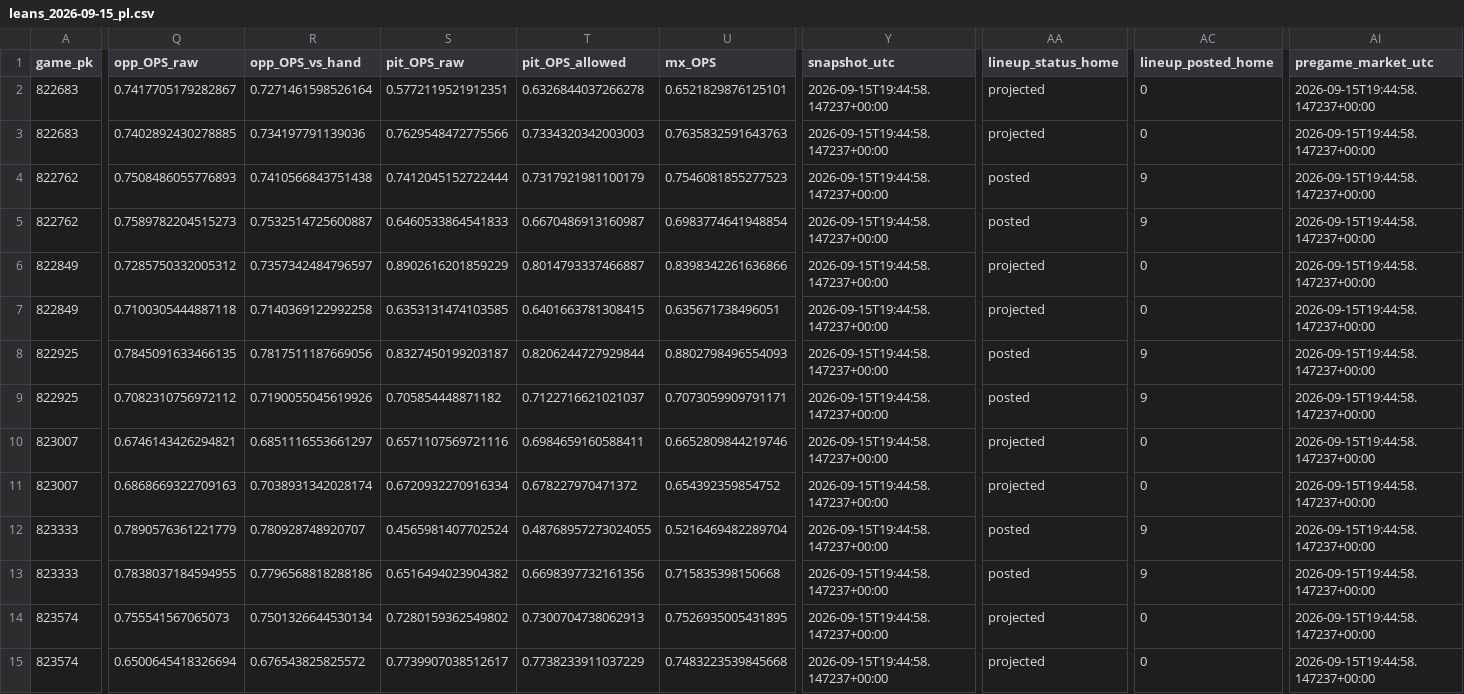
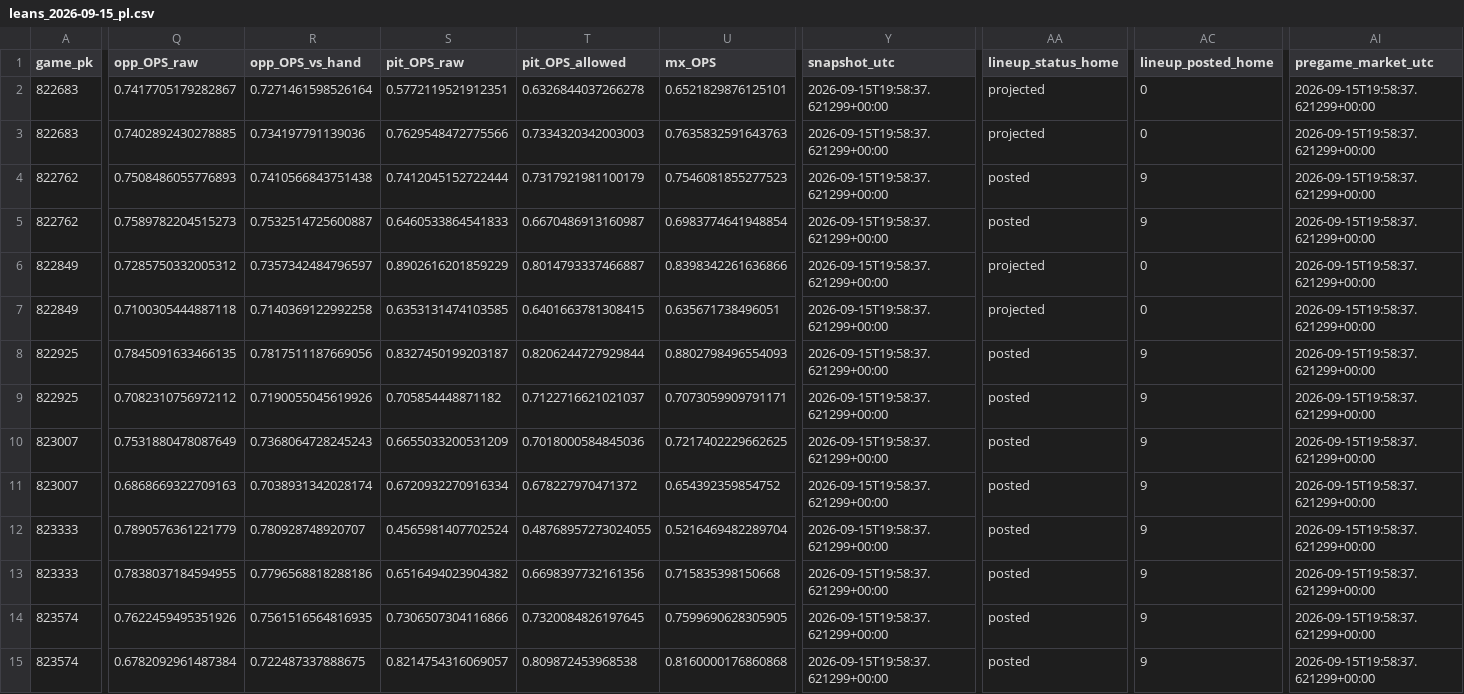
Before and after one commit to Dave356w/Dave356w, a CSV file: data/leans_2026-09-15_pl.csv, drawn as a sheet; only a part is shown, gaps mark what is left out; the diff covers the shown part only; the diff names each change by its address in the sheet, - before the commit and + after, or states it on an @@ line.

```diff
--- a/data/leans_2026-09-15_pl.csv
+++ b/data/leans_2026-09-15_pl.csv
-Y2:Y15 (snapshot_utc): 2026-09-15T19:44:58.147237+00:00
+Y2:Y15 (snapshot_utc): 2026-09-15T19:58:37.621299+00:00
-AI2:AI15 (pregame_market_utc): 2026-09-15T19:44:58.147237+00:00
+AI2:AI15 (pregame_market_utc): 2026-09-15T19:58:37.621299+00:00
-Q10 (opp_OPS_raw): 0.6746143426294821
+Q10 (opp_OPS_raw): 0.7531880478087649
-R10 (opp_OPS_vs_hand): 0.6851116553661297
+R10 (opp_OPS_vs_hand): 0.7368064728245243
-S10 (pit_OPS_raw): 0.6571107569721116
+S10 (pit_OPS_raw): 0.6655033200531209
-T10 (pit_OPS_allowed): 0.6984659160588411
+T10 (pit_OPS_allowed): 0.7018000584845036
-U10 (mx_OPS): 0.6652809844219746
+U10 (mx_OPS): 0.7217402229662625
-AA10:AA11 (lineup_status_home): projected
+AA10:AA11 (lineup_status_home): posted
-AC10:AC11 (lineup_posted_home): 0
+AC10:AC11 (lineup_posted_home): 9
-Q14 (opp_OPS_raw): 0.755541567065073
+Q14 (opp_OPS_raw): 0.7622459495351926
-R14 (opp_OPS_vs_hand): 0.7501326644530134
+R14 (opp_OPS_vs_hand): 0.7561516564816935
-S14 (pit_OPS_raw): 0.7280159362549802
+S14 (pit_OPS_raw): 0.7306507304116866
-T14 (pit_OPS_allowed): 0.7300704738062913
+T14 (pit_OPS_allowed): 0.7320084826197645
-U14 (mx_OPS): 0.7526935005431895
+U14 (mx_OPS): 0.7599690628305905
-AA14:AA15 (lineup_status_home): projected
+AA14:AA15 (lineup_status_home): posted
-AC14:AC15 (lineup_posted_home): 0
+AC14:AC15 (lineup_posted_home): 9
-Q15 (opp_OPS_raw): 0.6500645418326694
+Q15 (opp_OPS_raw): 0.6782092961487384
-R15 (opp_OPS_vs_hand): 0.676543825825572
+R15 (opp_OPS_vs_hand): 0.722487337888675
-S15 (pit_OPS_raw): 0.7739907038512617
+S15 (pit_OPS_raw): 0.8214754316069057
-T15 (pit_OPS_allowed): 0.7738233911037229
+T15 (pit_OPS_allowed): 0.809872453968538
-U15 (mx_OPS): 0.7483223539845668
+U15 (mx_OPS): 0.8160000176860868
```
Also changed, not shown: 74 edited cells elsewhere in this file, data/hitters_2026-09-15_xw.csv, data/leans_2026-09-15_xw.csv, 3 other files.
